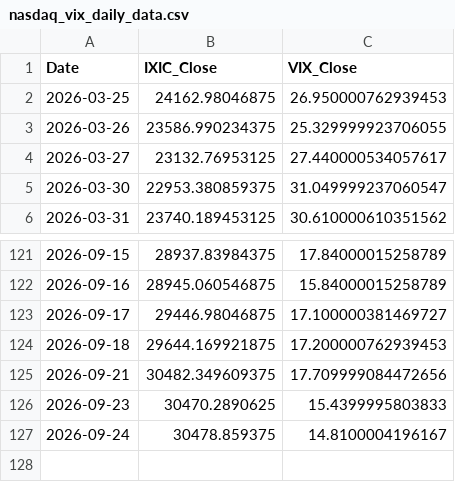
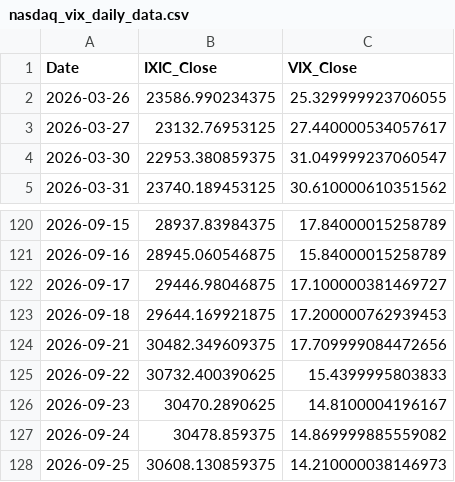
Before and after one commit to Sara4403/nasdaq_vix_daily_monitor, a CSV file: nasdaq_vix_daily_data.csv, drawn as a sheet; only a part is shown, gaps mark what is left out.

```diff
--- a/nasdaq_vix_daily_data.csv
+++ b/nasdaq_vix_daily_data.csv
@@ -1,3 +1,2 @@
 Date,IXIC_Close,VIX_Close
-2026-03-25,24162.98046875,26.950000762939453
 2026-03-26,23586.990234375,25.329999923706055
@@ -125,3 +124,5 @@
 2026-09-21,30482.349609375,17.709999084472656
-2026-09-23,30470.2890625,15.4399995803833
-2026-09-24,30478.859375,14.8100004196167
+2026-09-22,30732.400390625,15.4399995803833
+2026-09-23,30470.2890625,14.8100004196167
+2026-09-24,30478.859375,14.869999885559082
+2026-09-25,30608.130859375,14.210000038146973
```
Also changed, not shown: nasdaq_vix_monitor_summary.csv, 1 other file.
